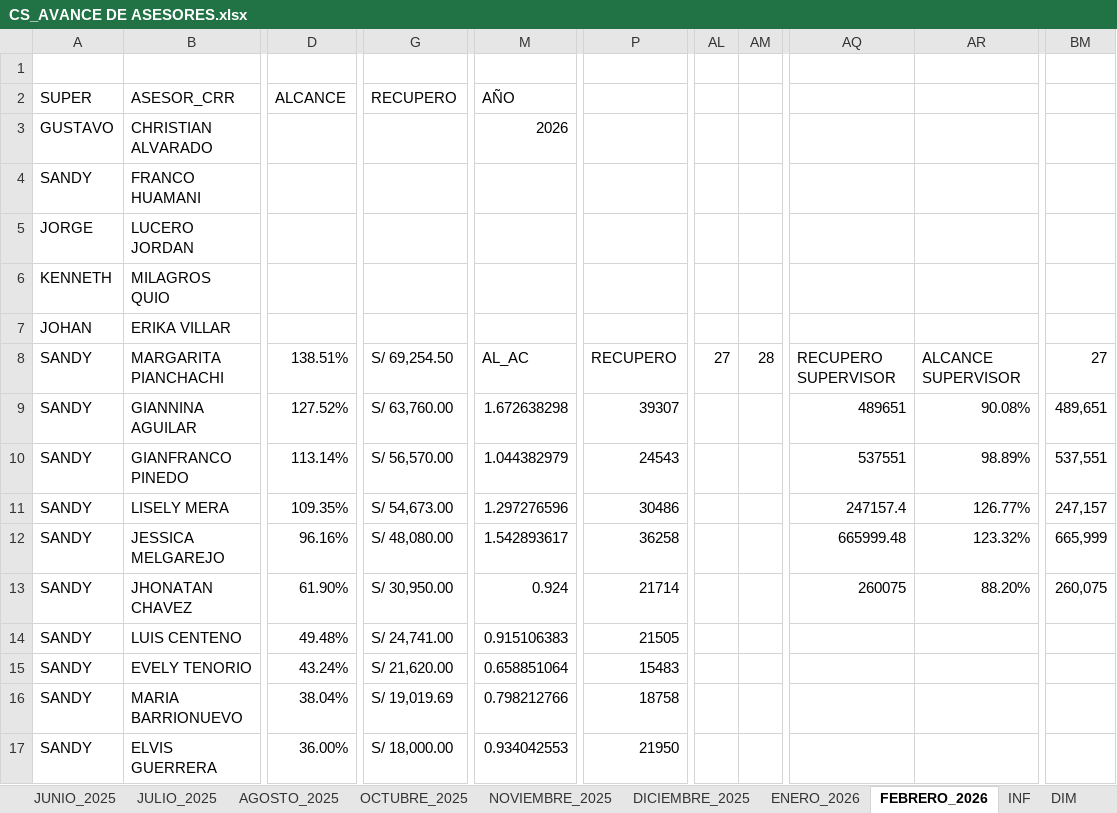
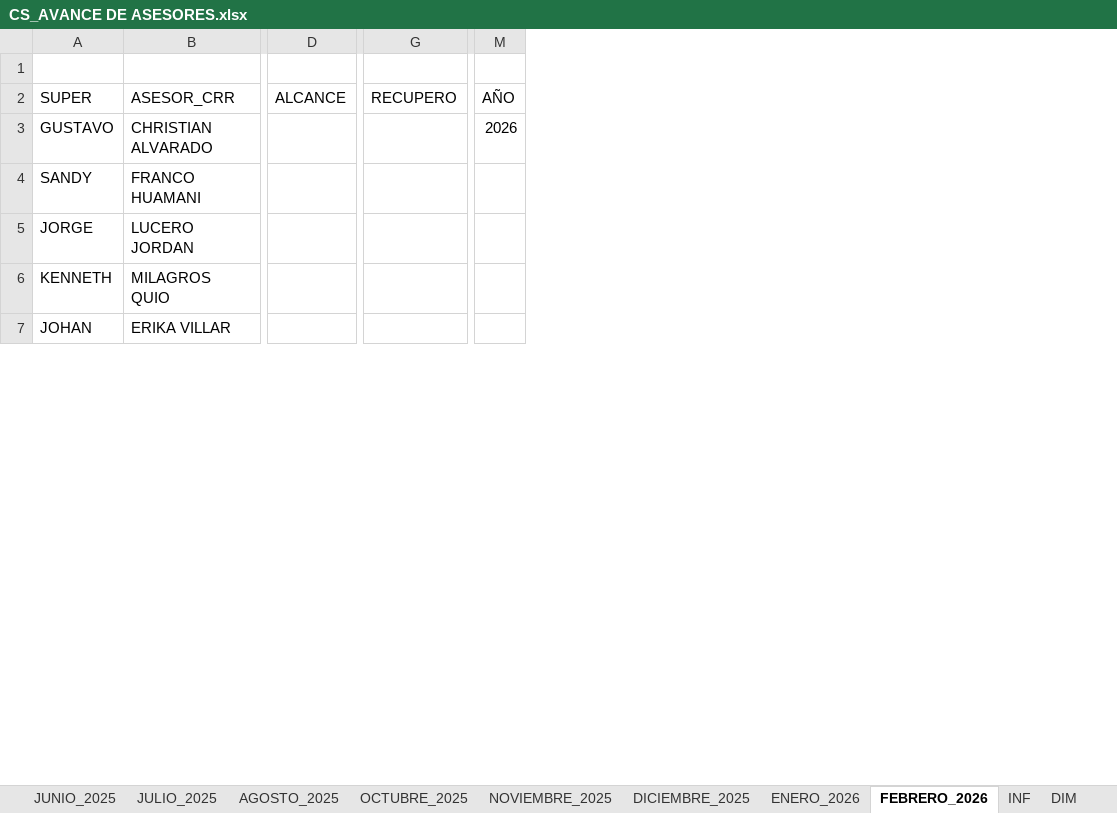
Before and after one commit to jvasquez98/Ranking, an Excel workbook: CS_AVANCE DE ASESORES.xlsx, sheet FEBRERO_2026, drawn as a sheet; only a part is shown, gaps mark what is left out; values as stored, in another font and other column widths than the file's, no cell formats; conditional formats and table styles not drawn; removed rows and columns are numbered as before the commit, all else as after; rows hold the shown columns only; the diff covers the shown part only; the diff names each change by its address in the sheet, - before the commit and + after, or states it on an @@ line.

```diff
--- a/CS_AVANCE DE ASESORES.xlsx (sheet FEBRERO_2026)
+++ b/CS_AVANCE DE ASESORES.xlsx (sheet FEBRERO_2026)
-column D, row 2: ALCANCE
+column D, row 2: ALCANCE
-column G, row 2: RECUPERO
+column G, row 2: RECUPERO
-column M, rows 2-3: AÑO | 2026
+column M, rows 2-3: AÑO | 2026
-column P, empty
-column AL, empty
-column AM, empty
-column AQ, empty
-column AR, empty
-column BM, empty
-row 8: SANDY | MARGARITA PIANCHACHI | 138.51% | S/ 69,254.50 | AL_AC | RECUPERO | 27 | 28 | RECUPERO SUPERVISOR | ALCANCE SUPERVISOR | 27
-row 9: SANDY | GIANNINA AGUILAR | 127.52% | S/ 63,760.00 | 1.672638298 | 39307 |  |  | 489651 | 90.08% | 489,651
-row 10: SANDY | GIANFRANCO PINEDO | 113.14% | S/ 56,570.00 | 1.044382979 | 24543 |  |  | 537551 | 98.89% | 537,551
-row 11: SANDY | LISELY MERA | 109.35% | S/ 54,673.00 | 1.297276596 | 30486 |  |  | 247157.4 | 126.77% | 247,157
-row 12: SANDY | JESSICA MELGAREJO | 96.16% | S/ 48,080.00 | 1.542893617 | 36258 |  |  | 665999.48 | 123.32% | 665,999
-row 13: SANDY | JHONATAN CHAVEZ | 61.90% | S/ 30,950.00 | 0.924 | 21714 |  |  | 260075 | 88.20% | 260,075
-row 14: SANDY | LUIS CENTENO | 49.48% | S/ 24,741.00 | 0.915106383 | 21505
-row 15: SANDY | EVELY TENORIO | 43.24% | S/ 21,620.00 | 0.658851064 | 15483
-row 16: SANDY | MARIA BARRIONUEVO | 38.04% | S/ 19,019.69 | 0.798212766 | 18758
-row 17: SANDY | ELVIS GUERRERA | 36.00% | S/ 18,000.00 | 0.934042553 | 21950
```
Also changed, not shown: 17 added rows, 7 removed rows, 21 added columns and 307 edited cells elsewhere in this sheet, cell formats, formulas that keep their value, hidden cells, CS_MARCACIONES_ORCRIST.xlsx, 2 other files.
